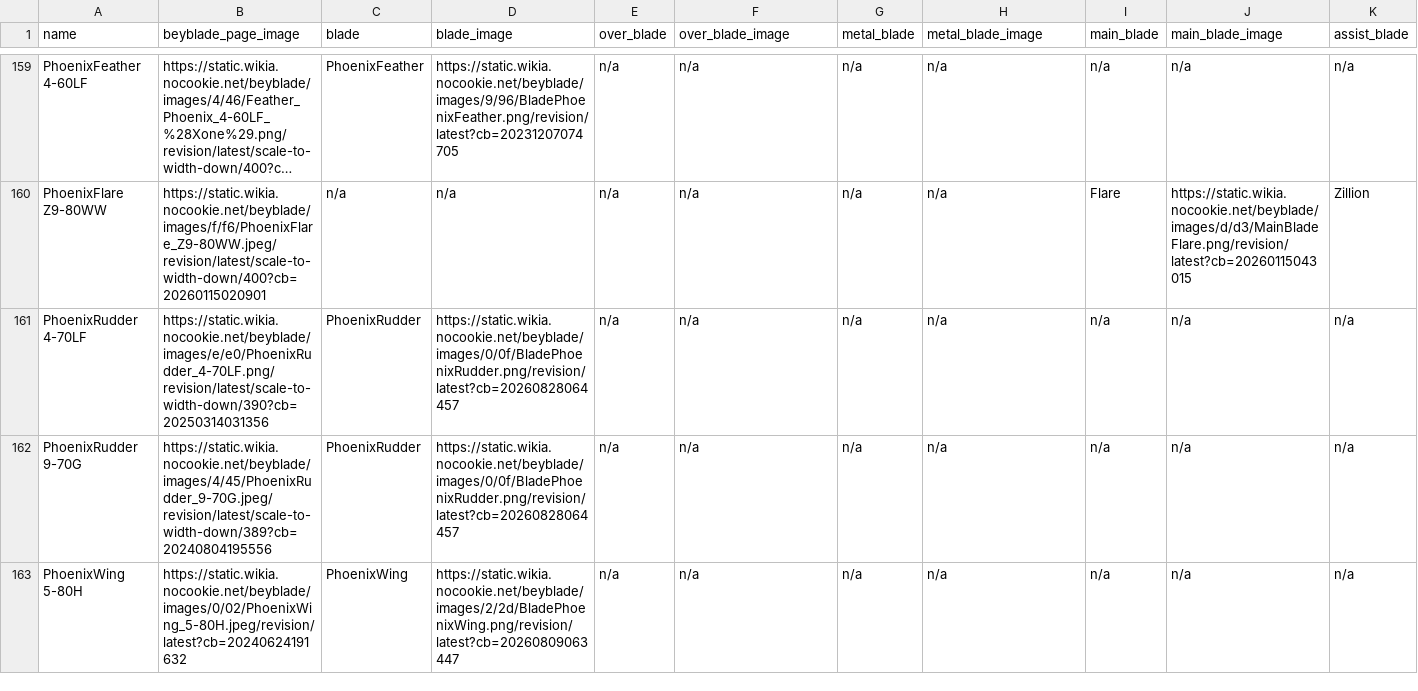
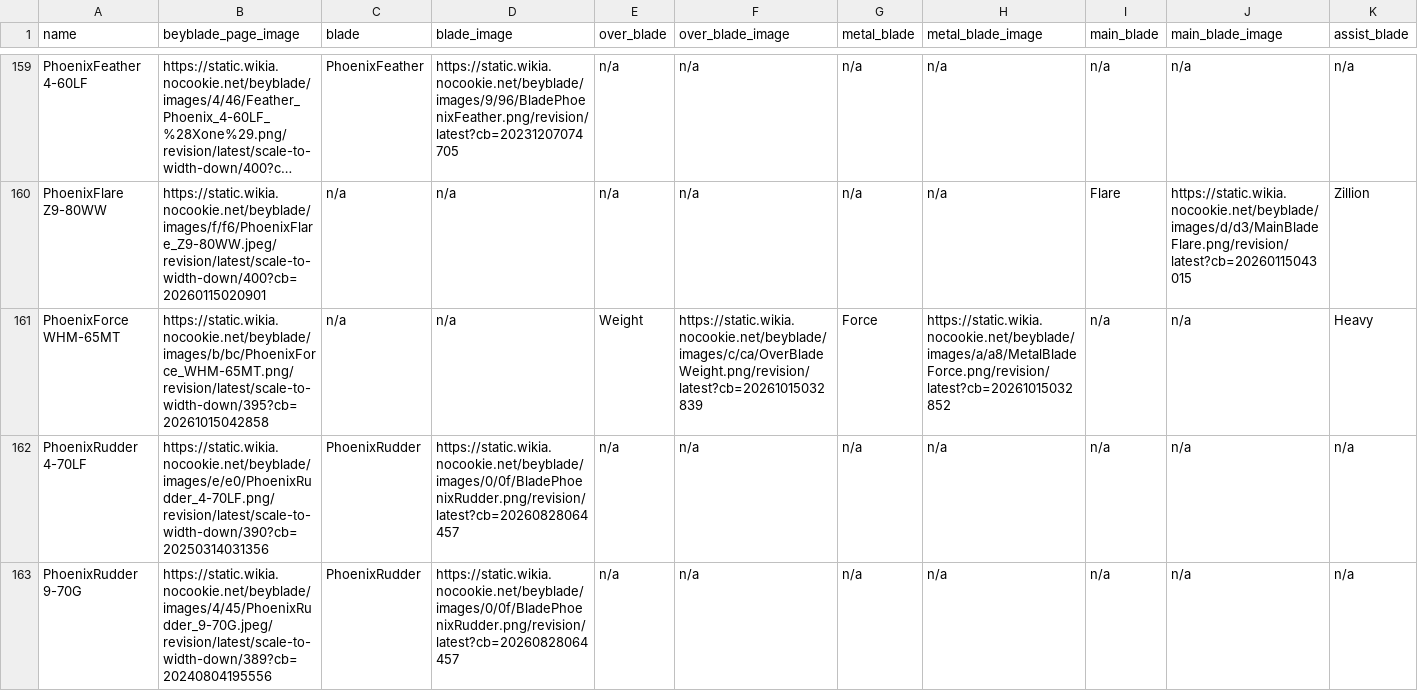
Before and after one commit to OneDime/Software-Beyblade, a CSV file: beyblade_x.csv, drawn as a sheet; only a part is shown, gaps mark what is left out; the shorter side is filled out with more unchanged rows; long unchanged cells end in …; rows hold the shown columns only; the diff covers the shown part only; the diff names each change by its address in the sheet, - before the commit and + after, or states it on an @@ line.

```diff
--- a/beyblade_x.csv
+++ b/beyblade_x.csv
+row 161: PhoenixForce WHM-65MT | https://static.wikia.nocookie.net/beyblade/images/b/bc/PhoenixForce_WHM-65MT.png/revision/latest/scale-to-width-down/395?cb=20261015042858 | n/a | n/a | Weight | https://static.wikia.nocookie.net/beyblade/images/c/ca/OverBladeWeight.png/revision/latest?cb=20261015032839 | Force | https://static.wikia.nocookie.net/beyblade/images/a/a8/MetalBladeForce.png/revision/latest?cb=20261015032852 | n/a | n/a | Heavy
```
Also changed, not shown: 3 edited cells elsewhere in this file, 8 other files.
